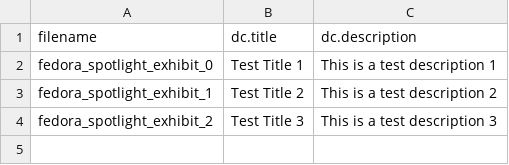
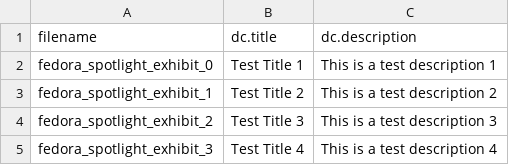
Before and after one commit to TAMULib/MagpieService, a CSV file: src/main/resources/config/csv/Fedora-Exhibit.csv, drawn as a sheet.

```diff
--- a/src/main/resources/config/csv/Fedora-Exhibit.csv
+++ b/src/main/resources/config/csv/Fedora-Exhibit.csv
@@ -4 +4,2 @@ fedora_spotlight_exhibit_1,Test Title 2,This is a test description 2
 fedora_spotlight_exhibit_2,Test Title 3,This is a test description 3
+fedora_spotlight_exhibit_3,Test Title 4,This is a test description 4
```
Also changed, not shown: 2 other files.
